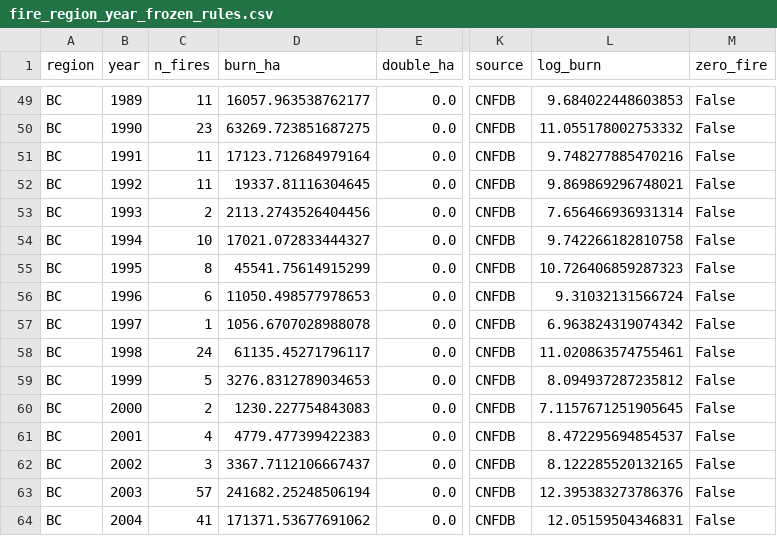
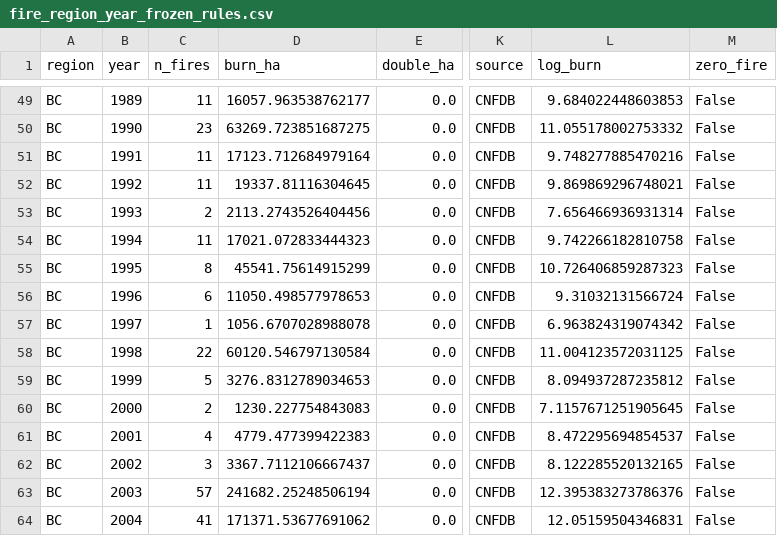
Before and after one commit to dacekroberts/hydrowhiplash-elnino26, a CSV file: results/tables/fire_region_year_frozen_rules.csv, drawn as a sheet; only a part is shown, gaps mark what is left out; the diff names each change by its address in the sheet, - before the commit and + after, or states it on an @@ line.

```diff
--- a/results/tables/fire_region_year_frozen_rules.csv
+++ b/results/tables/fire_region_year_frozen_rules.csv
-C54 (n_fires): 10
+C54 (n_fires): 11
-D54 (burn_ha): 17021.072833444327
+D54 (burn_ha): 17021.072833444323
-C58 (n_fires): 24
+C58 (n_fires): 22
-D58 (burn_ha): 61135.45271796117
+D58 (burn_ha): 60120.546797130584
-L58 (log_burn): 11.020863574755461
+L58 (log_burn): 11.004123572031125
```
Also changed, not shown: results/tables/fire_region_year.csv, results/tables/input_pins.csv, 15 other files.
